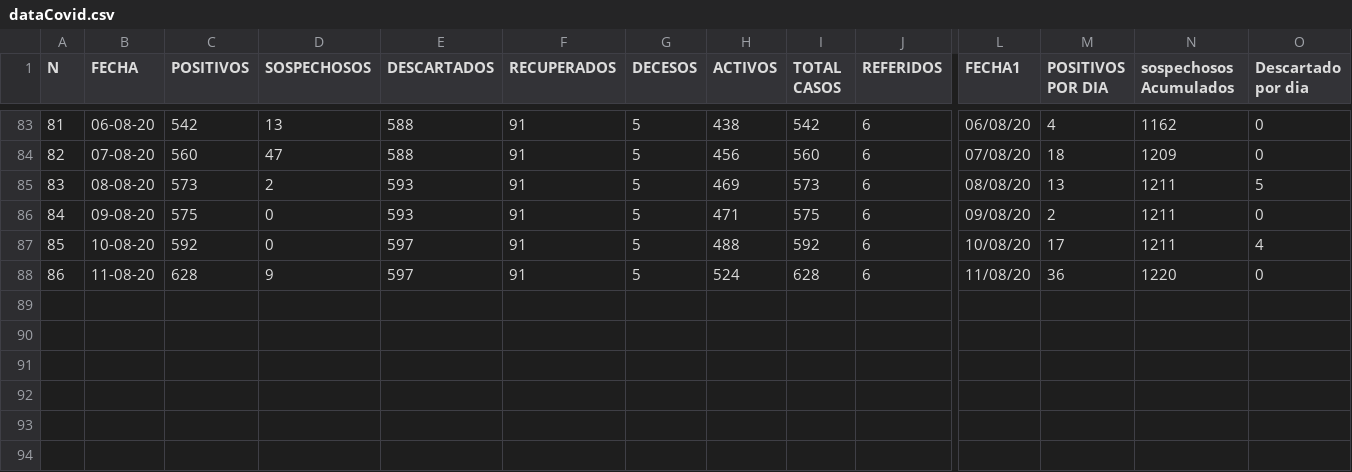
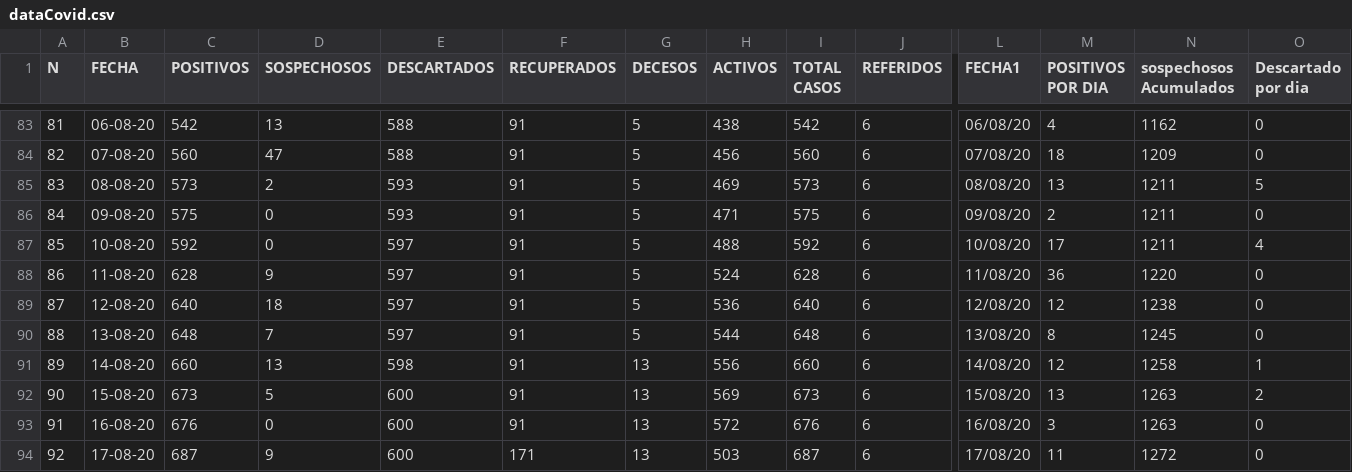
Before and after one commit to jplunaf/covid, a CSV file: dataCovid.csv, drawn as a sheet; only a part is shown, gaps mark what is left out; rows hold the shown columns only; the diff names each change by its address in the sheet, - before the commit and + after, or states it on an @@ line.

Commit message:
Update dataCovid.csv

```diff
--- a/dataCovid.csv
+++ b/dataCovid.csv
+row 89: 87 | 12-08-20 | 640 | 18 | 597 | 91 | 5 | 536 | 640 | 6 | 12/08/20 | 12 | 1238 | 0
+row 90: 88 | 13-08-20 | 648 | 7 | 597 | 91 | 5 | 544 | 648 | 6 | 13/08/20 | 8 | 1245 | 0
+row 91: 89 | 14-08-20 | 660 | 13 | 598 | 91 | 13 | 556 | 660 | 6 | 14/08/20 | 12 | 1258 | 1
+row 92: 90 | 15-08-20 | 673 | 5 | 600 | 91 | 13 | 569 | 673 | 6 | 15/08/20 | 13 | 1263 | 2
+row 93: 91 | 16-08-20 | 676 | 0 | 600 | 91 | 13 | 572 | 676 | 6 | 16/08/20 | 3 | 1263 | 0
+row 94: 92 | 17-08-20 | 687 | 9 | 600 | 171 | 13 | 503 | 687 | 6 | 17/08/20 | 11 | 1272 | 0
```
